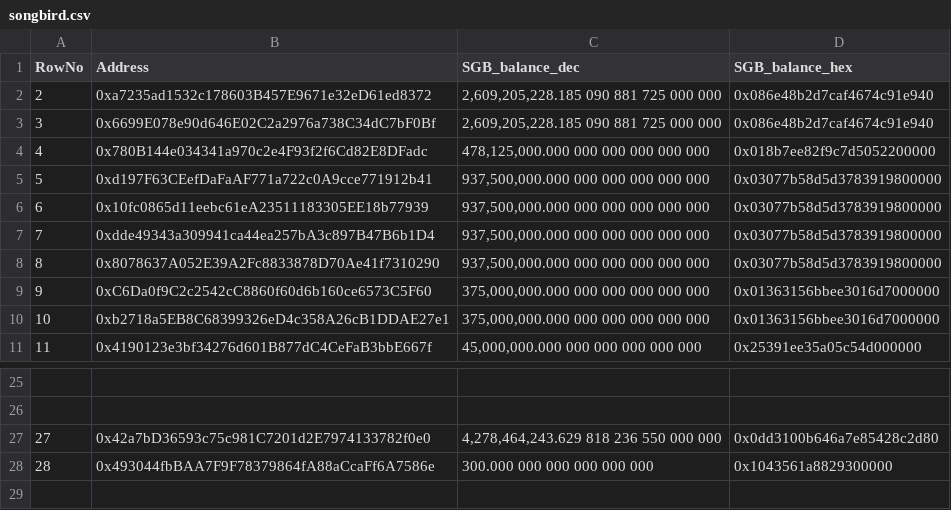
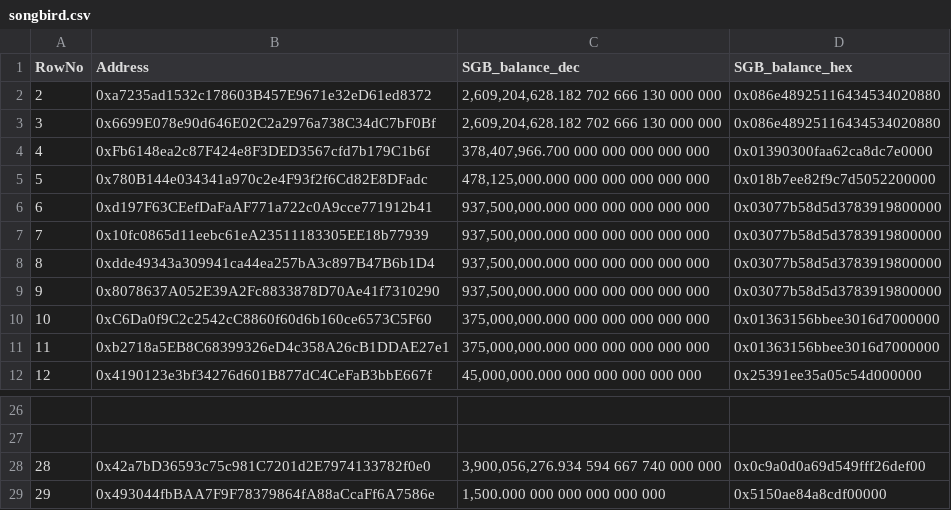
Before and after one commit to linuxforphp/flare-smart-contracts, a CSV file: deployment/genesis/songbird/outputs/songbird.csv, drawn as a sheet; only a part is shown, gaps mark what is left out; addresses are those after the commit; the diff names each change by its address in the sheet, - before the commit and + after, or states it on an @@ line.

Commit message:
Resolve "Sync genesis accounts"

```diff
--- a/deployment/genesis/songbird/outputs/songbird.csv
+++ b/deployment/genesis/songbird/outputs/songbird.csv
-C2:C3 (SGB_balance_dec): 2,609,205,228.185 090 881 725 000 000
+C2:C3 (SGB_balance_dec): 2,609,204,628.182 702 666 130 000 000
-D2:D3 (SGB_balance_hex): 0x086e48b2d7caf4674c91e940
+D2:D3 (SGB_balance_hex): 0x086e48925116434534020880
+row 4: 4 | 0xFb6148ea2c87F424e8F3DED3567cfd7b179C1b6f | 378,407,966.700 000 000 000 000 000 | 0x01390300faa62ca8dc7e0000
@@ column A (RowNo) renumbered from row 5 down @@
-C28 (SGB_balance_dec): 4,278,464,243.629 818 236 550 000 000
+C28 (SGB_balance_dec): 3,900,056,276.934 594 667 740 000 000
-D28 (SGB_balance_hex): 0x0dd3100b646a7e85428c2d80
+D28 (SGB_balance_hex): 0x0c9a0d0a69d549fff26def00
-C29 (SGB_balance_dec): 300.000 000 000 000 000 000
+C29 (SGB_balance_dec): 1,500.000 000 000 000 000 000
-D29 (SGB_balance_hex): 0x1043561a8829300000
+D29 (SGB_balance_hex): 0x5150ae84a8cdf00000
```
Also changed, not shown: 4 other files.
